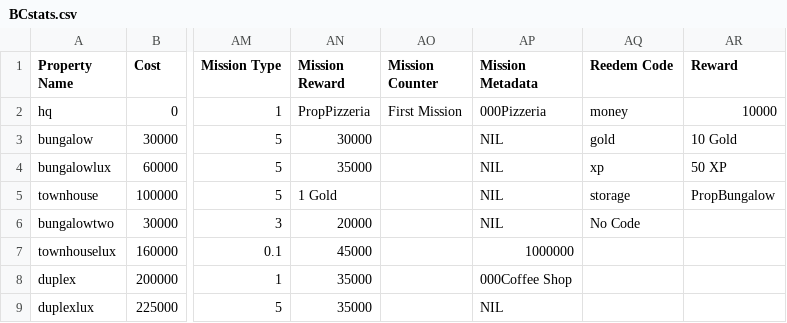
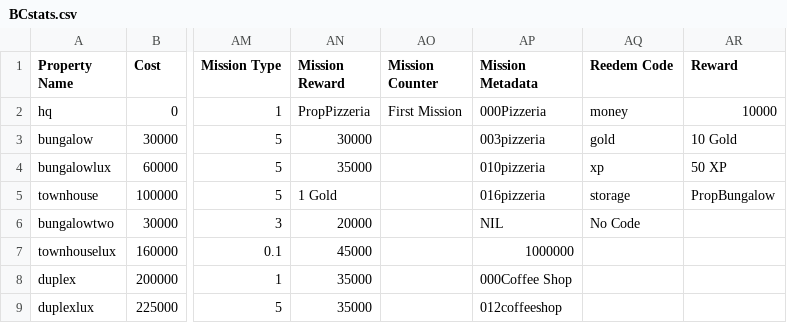
Before and after one commit to Zaiqin/ZQStudios, a CSV file: BCstats.csv, drawn as a sheet; only a part is shown, gaps mark what is left out; the diff covers the shown part only; the diff names each change by its address in the sheet, - before the commit and + after, or states it on an @@ line.

Commit message:
Update BCstats.csv

```diff
--- a/BCstats.csv
+++ b/BCstats.csv
-AP3 (Mission Metadata): NIL
+AP3 (Mission Metadata): 003pizzeria
-AP4 (Mission Metadata): NIL
+AP4 (Mission Metadata): 010pizzeria
-AP5 (Mission Metadata): NIL
+AP5 (Mission Metadata): 016pizzeria
-AP9 (Mission Metadata): NIL
+AP9 (Mission Metadata): 012coffeeshop
```
Also changed, not shown: 12 edited cells elsewhere in this file.
